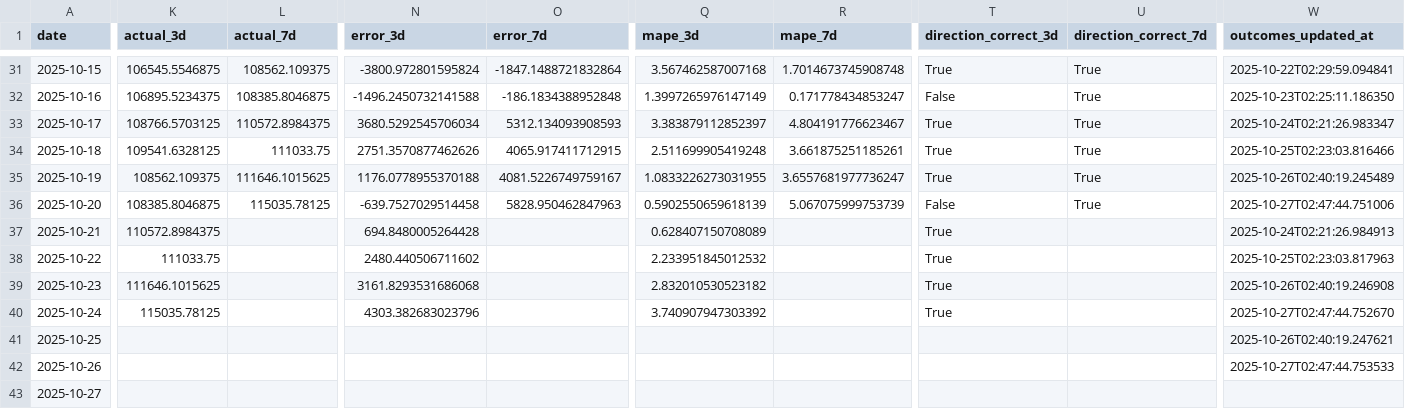
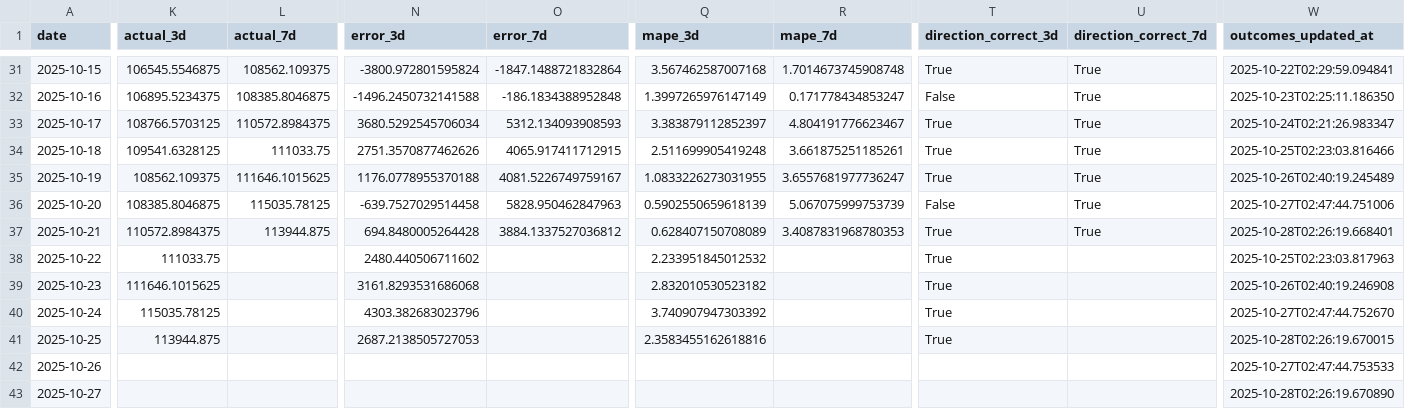
Before and after one commit to ying-jeanne/capstone_msba, a CSV file: data/blockchain/prediction_tracking_demo.csv, drawn as a sheet; only a part is shown, gaps mark what is left out; the diff covers the shown part only; the diff names each change by its address in the sheet, - before the commit and + after, or states it on an @@ line.

```diff
--- a/data/blockchain/prediction_tracking_demo.csv
+++ b/data/blockchain/prediction_tracking_demo.csv
-L37 (actual_7d): (empty)
+L37 (actual_7d): 113944.875
-O37 (error_7d): (empty)
+O37 (error_7d): 3884.1337527036812
-R37 (mape_7d): (empty)
+R37 (mape_7d): 3.4087831968780353
-U37 (direction_correct_7d): (empty)
+U37 (direction_correct_7d): True
-W37 (outcomes_updated_at): 2025-10-24T02:21:26.984913
+W37 (outcomes_updated_at): 2025-10-28T02:26:19.668401
-K41 (actual_3d): (empty)
+K41 (actual_3d): 113944.875
-N41 (error_3d): (empty)
+N41 (error_3d): 2687.2138505727053
-Q41 (mape_3d): (empty)
+Q41 (mape_3d): 2.3583455162618816
-T41 (direction_correct_3d): (empty)
+T41 (direction_correct_3d): True
-W41 (outcomes_updated_at): 2025-10-26T02:40:19.247621
+W41 (outcomes_updated_at): 2025-10-28T02:26:19.670015
-W43 (outcomes_updated_at): (empty)
+W43 (outcomes_updated_at): 2025-10-28T02:26:19.670890
```
Also changed, not shown: 4 edited cells elsewhere in this file.
